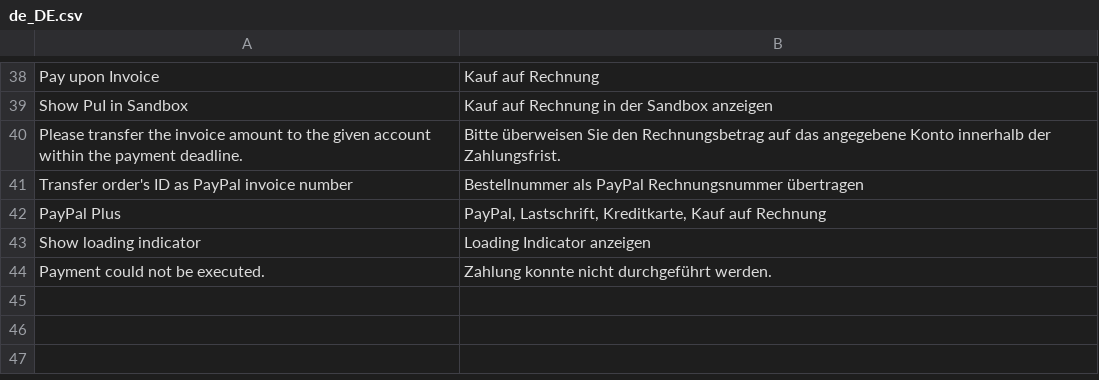
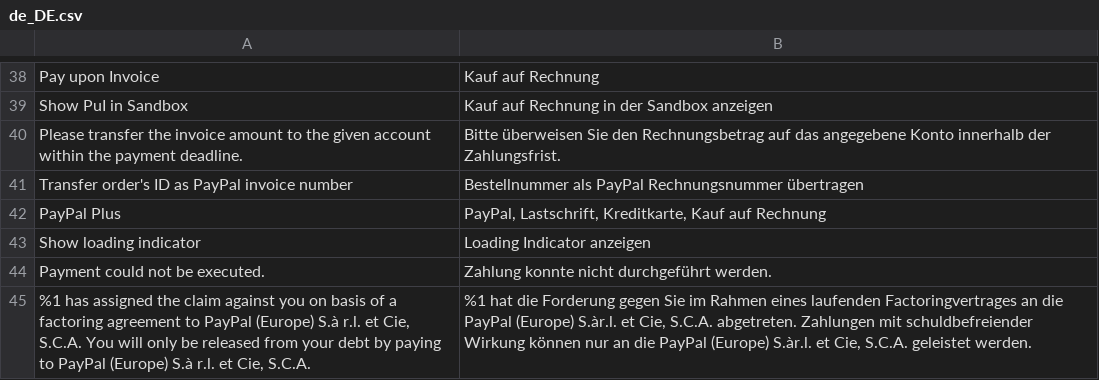
Before and after one commit to krowten/magento2-paypal-plus, a CSV file: i18n/de_DE.csv, drawn as a sheet; only a part is shown, gaps mark what is left out.

```diff
--- a/i18n/de_DE.csv
+++ b/i18n/de_DE.csv
@@ -44 +44,2 @@
 "Payment could not be executed.","Zahlung konnte nicht durchgeführt werden."
+"%1 has assigned the claim against you on basis of a factoring agreement to PayPal (Europe) S.à r.l. et Cie, S.C.A. You will only be released from your debt by paying to PayPal (Europe) S.à r.l. et Cie, S.C.A.","%1 hat die Forderung gegen Sie im Rahmen eines laufenden Factoringvertrages an die PayPal (Europe) S.àr.l. et Cie, S.C.A. abgetreten. Zahlungen mit schuldbefreiender Wirkung können nur an die PayPal (Europe) S.àr.l. et Cie, S.C.A. geleistet werden."
```
Also changed, not shown: 3 other files.
